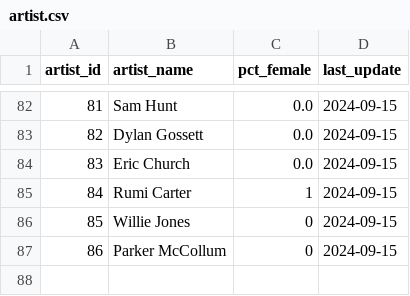
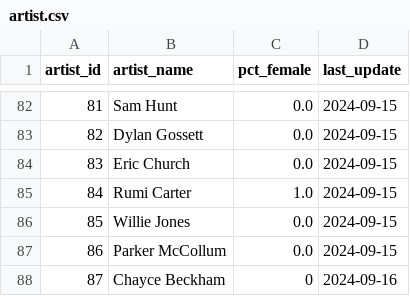
Before and after one commit to jwmanahan/billboard, a CSV file: source_data/artist.csv, drawn as a sheet; only a part is shown, gaps mark what is left out.

```diff
--- a/source_data/artist.csv
+++ b/source_data/artist.csv
@@ -84,4 +84,5 @@ artist_id,artist_name,pct_female,last_update
 83,Eric Church,0.0,2024-09-15
-84,Rumi Carter,1,2024-09-15
-85,Willie Jones,0,2024-09-15
-86,Parker McCollum,0,2024-09-15
+84,Rumi Carter,1.0,2024-09-15
+85,Willie Jones,0.0,2024-09-15
+86,Parker McCollum,0.0,2024-09-15
+87,Chayce Beckham,0,2024-09-16
```
Also changed, not shown: source_data/billboard_ranking.csv, source_data/song.csv, 3 other files.
